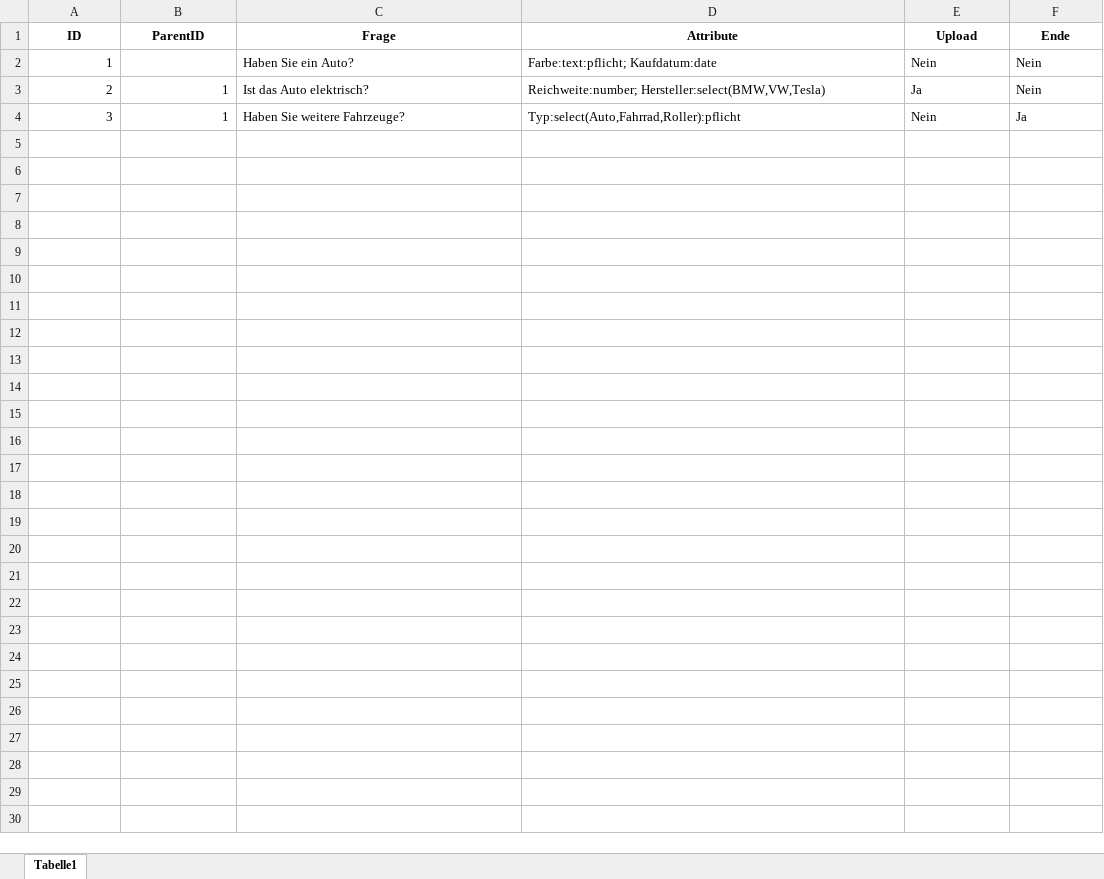
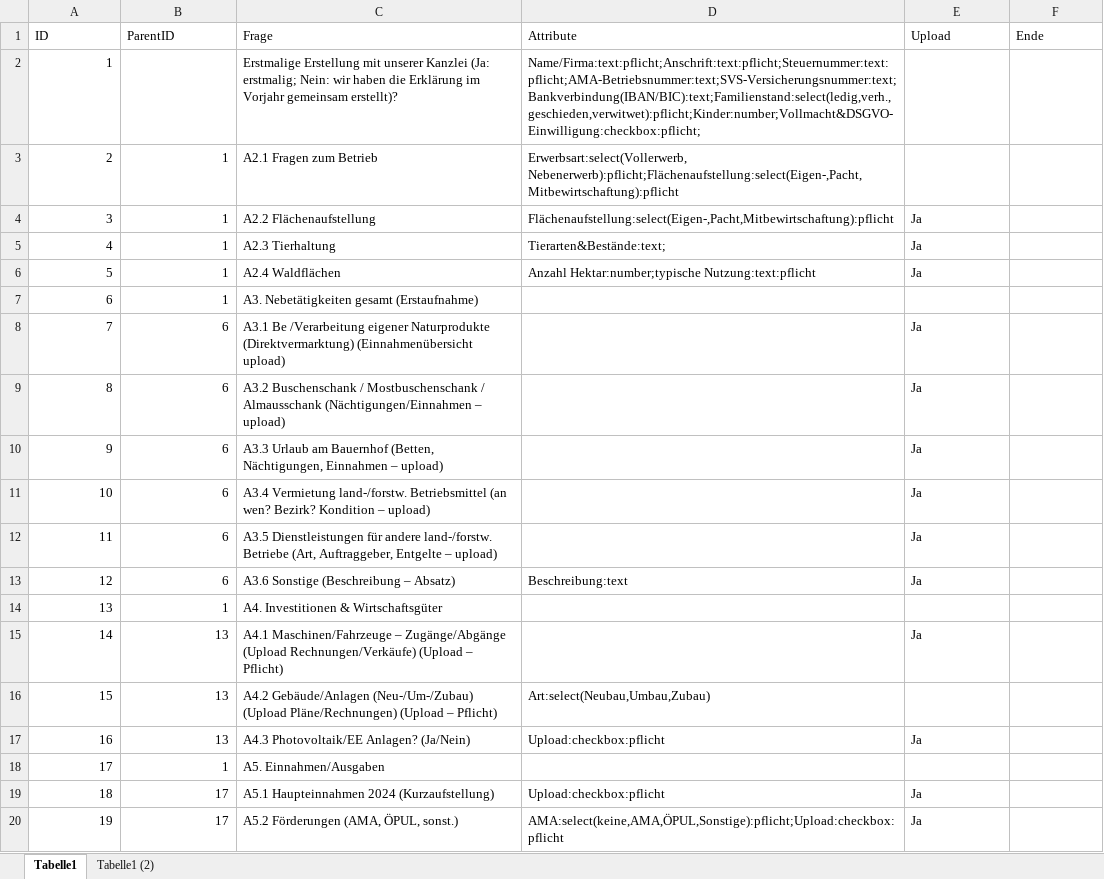
Before and after one commit to Geralf1960/formular4, an Excel workbook: Fragen.xlsx, sheet Tabelle1, drawn as a sheet; only a part is shown; values as stored, in another font and other column widths than the file's, no borders; the diff covers the shown part only; the diff names each change by its address in the sheet, - before the commit and + after, or states it on an @@ line.

Commit message:
Add files via upload

```diff
--- a/Fragen.xlsx (sheet Tabelle1)
+++ b/Fragen.xlsx (sheet Tabelle1)
+sheet tab: Tabelle1 (2)
@@ A1:F1 bold: on → off, alignment: center → left @@
-C2 (Frage): Haben Sie ein Auto?
+C2 (Frage): Erstmalige Erstellung mit unserer Kanzlei (Ja: erstmalig; Nein: wir haben die Erklärung im Vorjahr gemeinsam erstellt)?
-D2 (Attribute): Farbe:text:pflicht; Kaufdatum:date
+D2 (Attribute): Name/Firma:text:pflicht;Anschrift:text:pflicht;Steuernummer:text:pflicht;AMA-Betriebsnummer:text;SVS-Versicherungsnummer:text;Bankverbindung(IBAN/BIC):text;Familienstand:select(ledig,verh.,geschieden,verwitwet):pflicht;Kinder:number;Vollmacht&DSGVO-Einwilligung:checkbox:pflicht;
-E2 (Upload): Nein
+E2 (Upload): (empty)
-F2:F3 (Ende): Nein
+F2:F3 (Ende): (empty)
-C3 (Frage): Ist das Auto elektrisch?
+C3 (Frage): A2.1 Fragen zum Betrieb
-D3 (Attribute): Reichweite:number; Hersteller:select(BMW,VW,Tesla)
+D3 (Attribute): Erwerbsart:select(Vollerwerb, Nebenerwerb):pflicht;Flächenaufstellung:select(Eigen-,Pacht,Mitbewirtschaftung):pflicht
-E3 (Upload): Ja
+E3 (Upload): (empty)
-C4 (Frage): Haben Sie weitere Fahrzeuge?
+C4 (Frage): A2.2 Flächenaufstellung
-D4 (Attribute): Typ:select(Auto,Fahrrad,Roller):pflicht
+D4 (Attribute): Flächenaufstellung:select(Eigen-,Pacht,Mitbewirtschaftung):pflicht
-E4 (Upload): Nein
+E4 (Upload): Ja
-F4 (Ende): Ja
+F4 (Ende): (empty)
+row 5: 4 | 1 | A2.3 Tierhaltung | Tierarten&Bestände:text; | Ja
+row 6: 5 | 1 | A2.4 Waldflächen | Anzahl Hektar:number;typische Nutzung:text:pflicht | Ja
+row 7: 6 | 1 | A3. Nebetätigkeiten gesamt (Erstaufnahme)
+row 8: 7 | 6 | A3.1 Be /Verarbeitung eigener Naturprodukte (Direktvermarktung) (Einnahmenübersicht upload) |  | Ja
+row 9: 8 | 6 | A3.2 Buschenschank / Mostbuschenschank / Almausschank (Nächtigungen/Einnahmen – upload) |  | Ja
+row 10: 9 | 6 | A3.3 Urlaub am Bauernhof (Betten, Nächtigungen, Einnahmen – upload) |  | Ja
+row 11: 10 | 6 | A3.4 Vermietung land-/forstw. Betriebsmittel (an wen? Bezirk? Kondition – upload) |  | Ja
+row 12: 11 | 6 | A3.5 Dienstleistungen für andere land-/forstw. Betriebe (Art, Auftraggeber, Entgelte – upload) |  | Ja
+row 13: 12 | 6 | A3.6 Sonstige (Beschreibung – Absatz) | Beschreibung:text | Ja
+row 14: 13 | 1 | A4. Investitionen & Wirtschaftsgüter
+row 15: 14 | 13 | A4.1 Maschinen/Fahrzeuge – Zugänge/Abgänge (Upload Rechnungen/Verkäufe) (Upload – Pflicht) |  | Ja
+row 16: 15 | 13 | A4.2 Gebäude/Anlagen (Neu-/Um-/Zubau) (Upload Pläne/Rechnungen) (Upload – Pflicht) | Art:select(Neubau,Umbau,Zubau)
+row 17: 16 | 13 | A4.3 Photovoltaik/EE Anlagen? (Ja/Nein) | Upload:checkbox:pflicht | Ja
+row 18: 17 | 1 | A5. Einnahmen/Ausgaben
+row 19: 18 | 17 | A5.1 Haupteinnahmen 2024 (Kurzaufstellung) | Upload:checkbox:pflicht | Ja
+row 20: 19 | 17 | A5.2 Förderungen (AMA, ÖPUL, sonst.) | AMA:select(keine,AMA,ÖPUL,Sonstige):pflicht;Upload:checkbox:pflicht | Ja
```
Also changed, not shown: 14 added rows elsewhere in this sheet.
